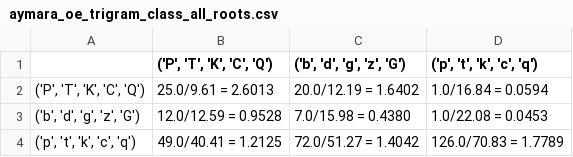
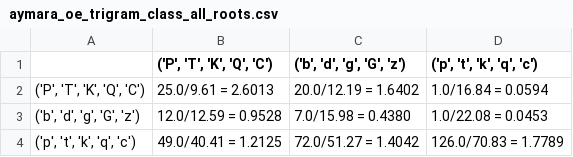
Before and after one commit to szaboildi/transcribed-corpus-tools, a CSV file: Aymara/Outputs/Counts/OE/aymara_oe_trigram_class_all_roots.csv, drawn as a sheet.

Commit message:
Aymara trigrams on parsed corpus

```diff
--- a/Aymara/Outputs/Counts/OE/aymara_oe_trigram_class_all_roots.csv
+++ b/Aymara/Outputs/Counts/OE/aymara_oe_trigram_class_all_roots.csv
@@ -1,4 +1,4 @@
-,"('P', 'T', 'K', 'C', 'Q')","('b', 'd', 'g', 'z', 'G')","('p', 't', 'k', 'c', 'q')"
-"('P', 'T', 'K', 'C', 'Q')",25.0/9.61 = 2.6013,20.0/12.19 = 1.6402,1.0/16.84 = 0.0594
-"('b', 'd', 'g', 'z', 'G')",12.0/12.59 = 0.9528,7.0/15.98 = 0.4380,1.0/22.08 = 0.0453
-"('p', 't', 'k', 'c', 'q')",49.0/40.41 = 1.2125,72.0/51.27 = 1.4042,126.0/70.83 = 1.7789
+,"('P', 'T', 'K', 'Q', 'C')","('b', 'd', 'g', 'G', 'z')","('p', 't', 'k', 'q', 'c')"
+"('P', 'T', 'K', 'Q', 'C')",25.0/9.61 = 2.6013,20.0/12.19 = 1.6402,1.0/16.84 = 0.0594
+"('b', 'd', 'g', 'G', 'z')",12.0/12.59 = 0.9528,7.0/15.98 = 0.4380,1.0/22.08 = 0.0453
+"('p', 't', 'k', 'q', 'c')",49.0/40.41 = 1.2125,72.0/51.27 = 1.4042,126.0/70.83 = 1.7789
```
Also changed, not shown: Aymara/Outputs/Counts/OE/aymara_oe_trigram_class_all_words.csv, Aymara/Outputs/Counts/OE/aymara_oe_trigram_seg_all_roots.csv, 8 other files.
